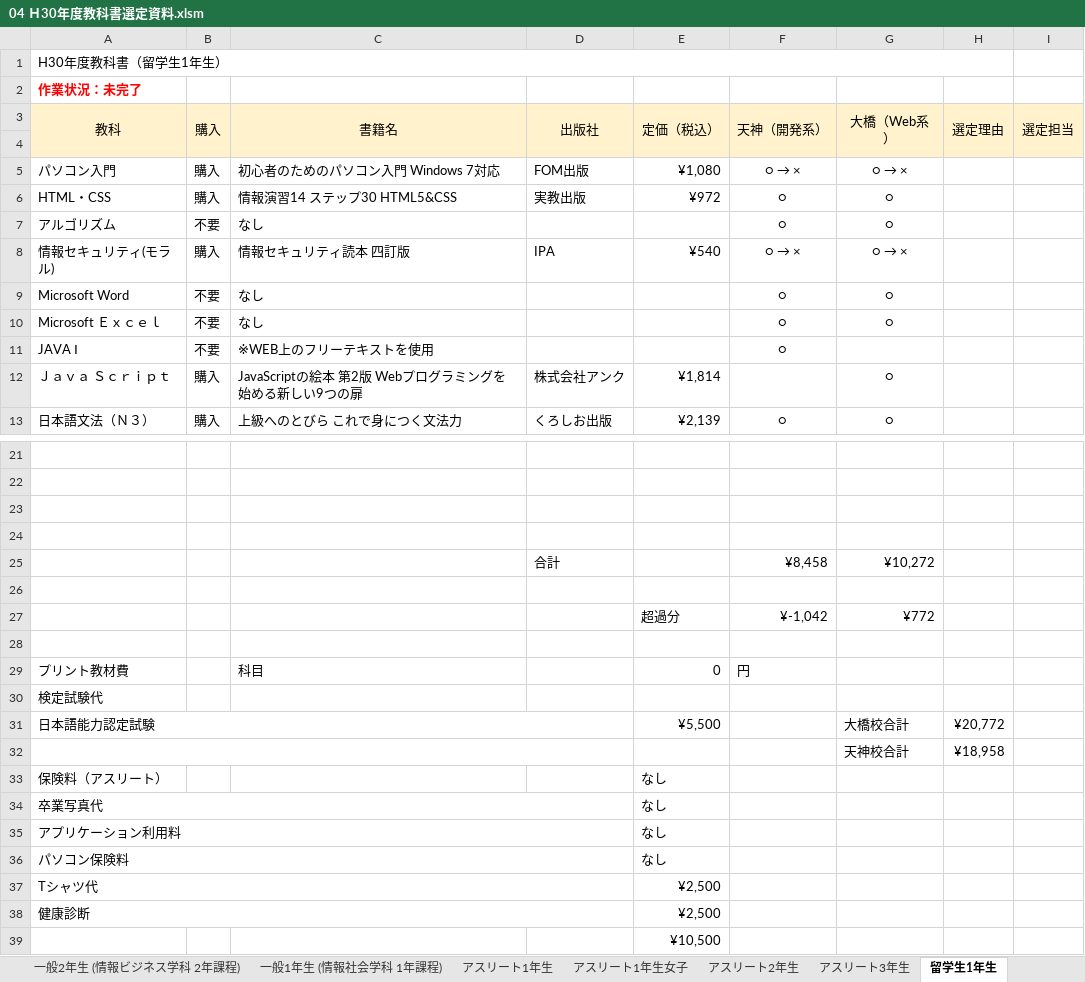
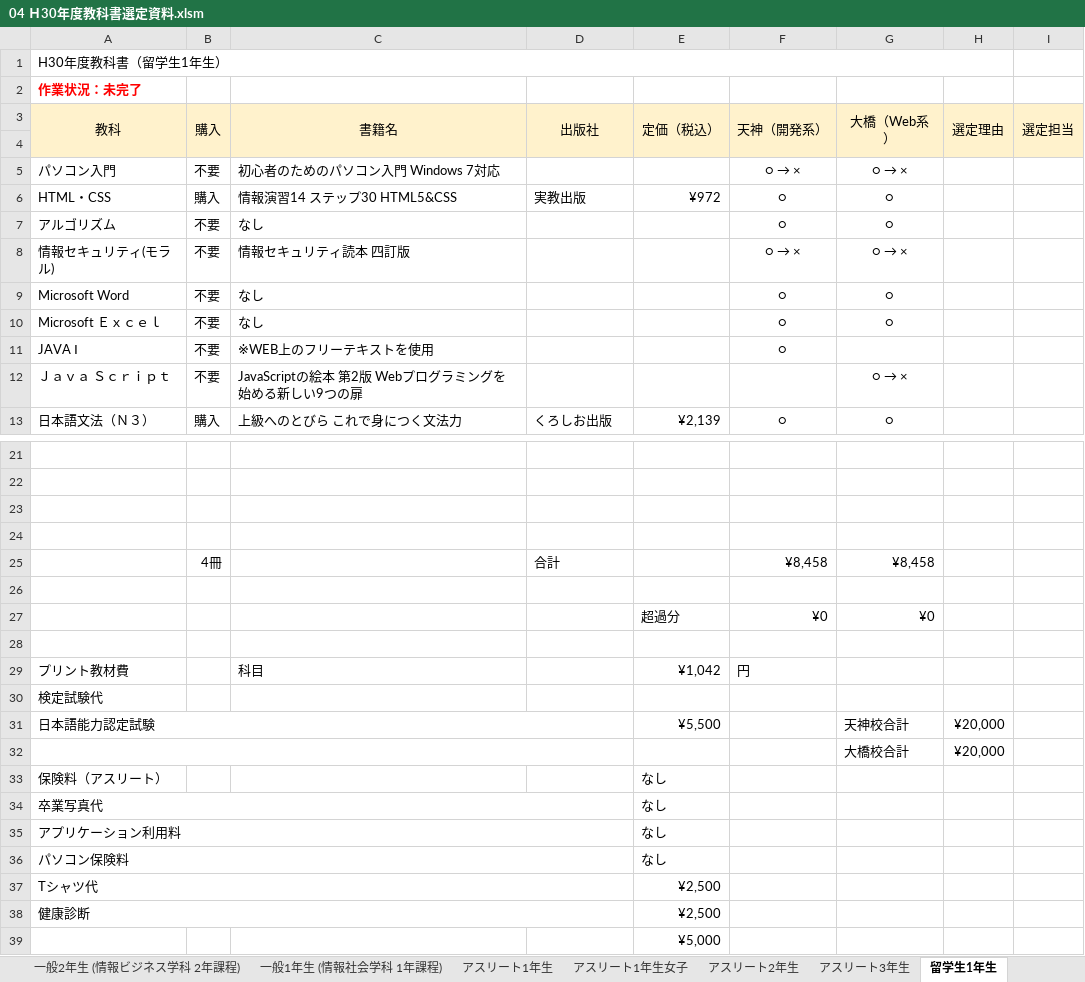
Before and after one commit to yuedackg/51text, an Excel workbook: 04 Ｈ30年度教科書選定資料.xlsm, sheet 留学生1年生, drawn as a sheet; only a part is shown, gaps mark what is left out; values as stored, in another font and other column widths than the file's, no borders; conditional formats not drawn; removed rows and columns are numbered as before the commit, all else as after; the diff names each change by its address in the sheet, - before the commit and + after, or states it on an @@ line.

```diff
--- a/04 Ｈ30年度教科書選定資料.xlsm (sheet 留学生1年生)
+++ b/04 Ｈ30年度教科書選定資料.xlsm (sheet 留学生1年生)
-B5: 購入
+B5: 不要
-D5: FOM出版
+D5: (empty)
-E5: ¥1,080
+E5: (empty)
-B8: 購入
+B8: 不要
-D8: IPA
+D8: (empty)
-E8: ¥540
+E8: (empty)
-B12: 購入
+B12: 不要
-D12: 株式会社アンク
+D12: (empty)
-E12: ¥1,814
+E12: (empty)
@@ G12: ○ → ○ → × @@
-row 25:  |  |  | 合計 | ¥11,892 | ¥8,458 | ¥10,272
+row 25:  | 4冊 |  | 合計 | ¥8,458 | ¥8,458 | ¥8,458
-row 27:  |  |  |  | 超過分 | ¥-1,042 | ¥772
+row 27:  |  |  |  | 超過分 | ¥0 | ¥0
-E29: 0
+E29: ¥1,042
-G31: 大橋校合計
+G31: 天神校合計
-H31: ¥20,772
+H31: ¥20,000
-row 32:  |  |  |  |  |  | 天神校合計 | ¥18,958
+row 32:  |  |  |  |  |  | 大橋校合計 | ¥20,000
-E39: ¥10,500
+E39: ¥5,000
```
Also changed, not shown: sheet コース別テキスト代, sheet 教材費（教科書代以外）, sheet 留学生3年生, sheet 一般3年生(経営情報学科), sheet 一般2年生 (情報処理技術学科2年課程), sheet 一般1年生 (情報処理技術学科3年課程), 11 more sheets, other sheet tabs, formulas that keep their value, hidden cells.
